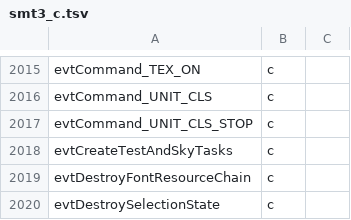
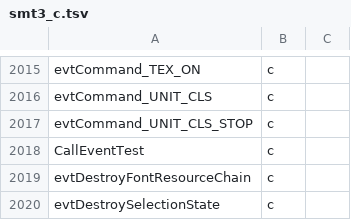
Before and after one commit to Megami-Decomps/raidou-decomp, a TSV file: config/raidou1/smt3_c.tsv, drawn as a sheet; only a part is shown, gaps mark what is left out; the diff covers the shown part only.

```diff
--- a/config/raidou1/smt3_c.tsv
+++ b/config/raidou1/smt3_c.tsv
@@ -2017,3 +2017,3 @@ evtCommand_UNIT_CLS	c
 evtCommand_UNIT_CLS_STOP	c
-evtCreateTestAndSkyTasks	c
+CallEventTest	c
 evtDestroyFontResourceChain	c
```
Also changed, not shown: 7 edited cells elsewhere in this file, config/raidou2/smt3_c.tsv, 24 other files.
